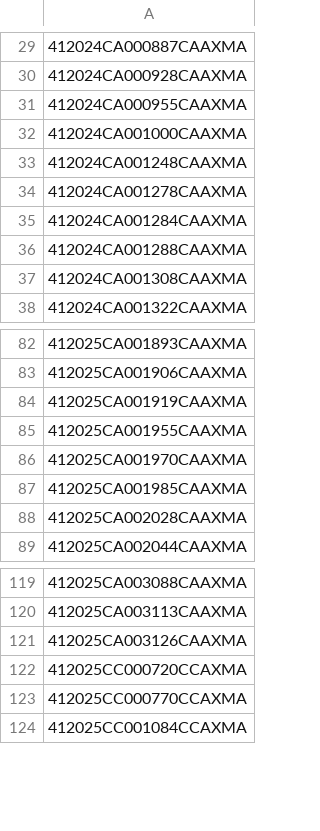
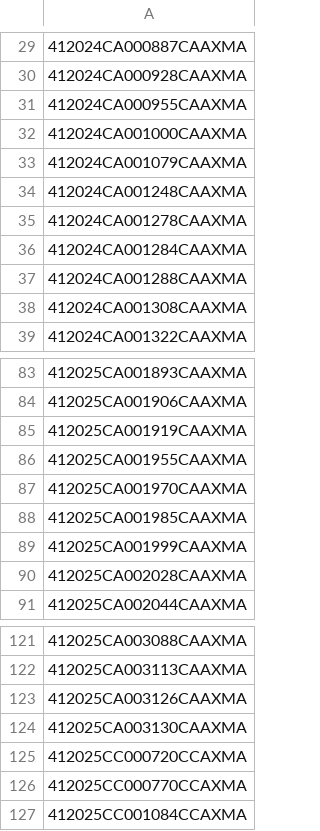
Before and after one commit to figlesias7/realforeclose-manatee, a CSV file: data/all_seen.csv, drawn as a sheet; only a part is shown, gaps mark what is left out; the diff names each change by its address in the sheet, - before the commit and + after, or states it on an @@ line.

```diff
--- a/data/all_seen.csv
+++ b/data/all_seen.csv
+row 33: 412024CA001079CAAXMA
+row 89: 412025CA001999CAAXMA
+row 124: 412025CA003130CAAXMA
```
Also changed, not shown: data/event_log.csv, 3 other files.
